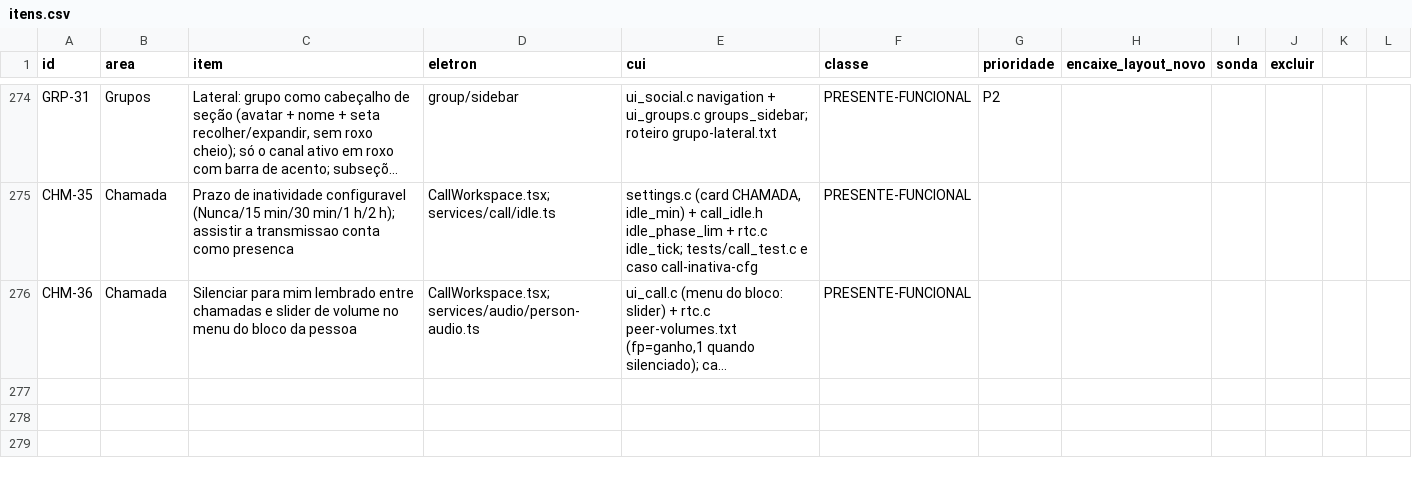
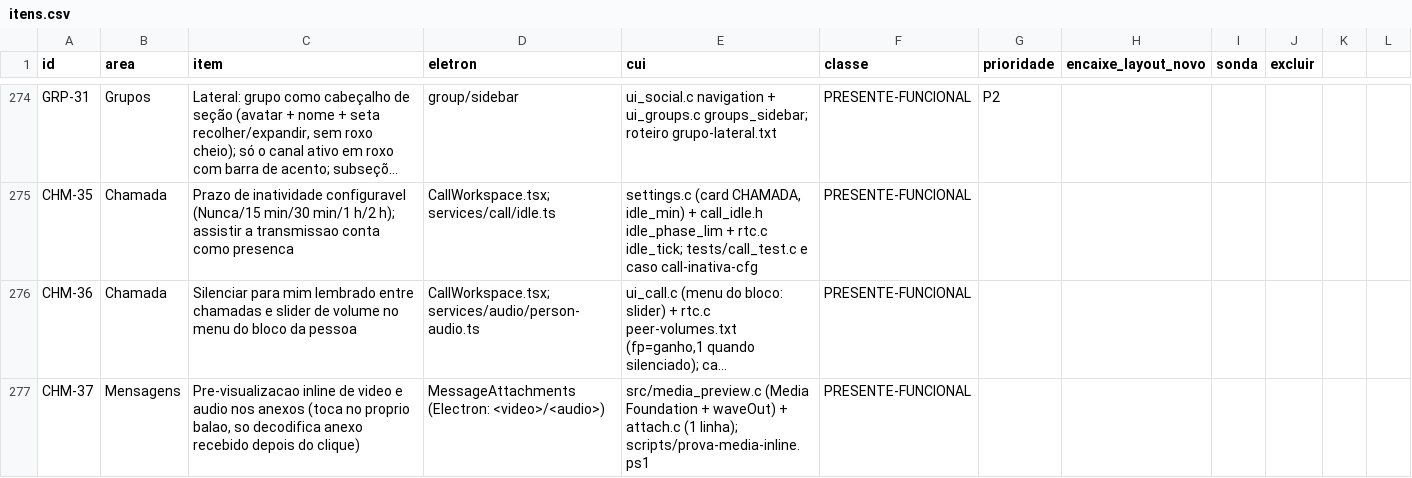
Before and after one commit to ygorbetine/BRisk, a CSV file: apps/desktop-cui/scripts/paridade/itens.csv, drawn as a sheet; only a part is shown, gaps mark what is left out; long unchanged cells end in …; the diff names each change by its address in the sheet, - before the commit and + after, or states it on an @@ line.

```diff
--- a/apps/desktop-cui/scripts/paridade/itens.csv
+++ b/apps/desktop-cui/scripts/paridade/itens.csv
+row 277: CHM-37 | Mensagens | Pre-visualizacao inline de video e audio nos anexos (toca no proprio balao, so decodifica anexo recebido depois do clique) | MessageAttachments (Electron: <video>/<audio>) | src/media_preview.c (Media Foundation + waveOut) + attach.c (1 linha); scripts/prova-media-inline.ps1 | PRESENTE-FUNCIONAL
```
Also changed, not shown: 8 other files.
